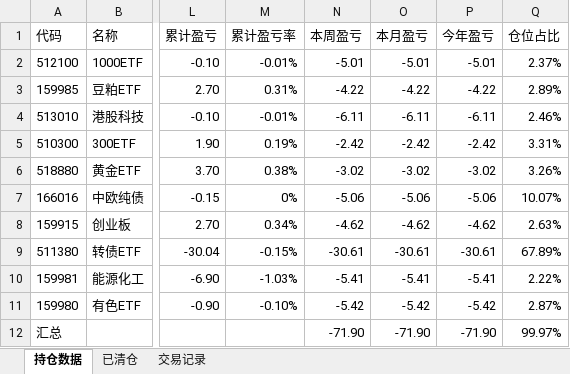
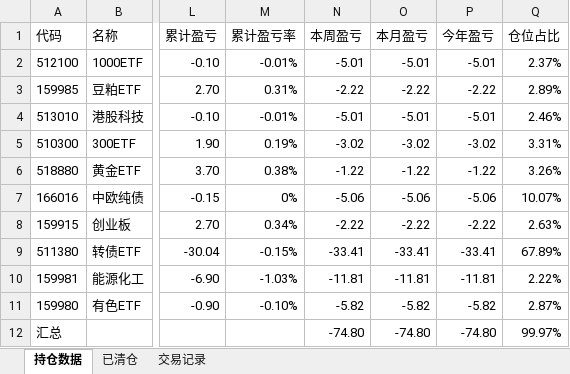
Before and after one commit to Creve-Coeur/etf-dashboard, an Excel workbook: 20260511_银河.xlsx, sheet 持仓数据, drawn as a sheet; only a part is shown, gaps mark what is left out; values as stored, in another font and other column widths than the file's, no borders; the diff names each change by its address in the sheet, - before the commit and + after, or states it on an @@ line.

Commit message:
Auto-update daily portfolio data

```diff
--- a/20260511_银河.xlsx (sheet 持仓数据)
+++ b/20260511_银河.xlsx (sheet 持仓数据)
-N3 (本周盈亏): -4.22
+N3 (本周盈亏): -2.22
-O3 (本月盈亏): -4.22
+O3 (本月盈亏): -2.22
-P3 (今年盈亏): -4.22
+P3 (今年盈亏): -2.22
-N4 (本周盈亏): -6.11
+N4 (本周盈亏): -5.01
-O4 (本月盈亏): -6.11
+O4 (本月盈亏): -5.01
-P4 (今年盈亏): -6.11
+P4 (今年盈亏): -5.01
-N5 (本周盈亏): -2.42
+N5 (本周盈亏): -3.02
-O5 (本月盈亏): -2.42
+O5 (本月盈亏): -3.02
-P5 (今年盈亏): -2.42
+P5 (今年盈亏): -3.02
-N6 (本周盈亏): -3.02
+N6 (本周盈亏): -1.22
-O6 (本月盈亏): -3.02
+O6 (本月盈亏): -1.22
-P6 (今年盈亏): -3.02
+P6 (今年盈亏): -1.22
-N8 (本周盈亏): -4.62
+N8 (本周盈亏): -2.22
-O8 (本月盈亏): -4.62
+O8 (本月盈亏): -2.22
-P8 (今年盈亏): -4.62
+P8 (今年盈亏): -2.22
-N9 (本周盈亏): -30.61
+N9 (本周盈亏): -33.41
-O9 (本月盈亏): -30.61
+O9 (本月盈亏): -33.41
-P9 (今年盈亏): -30.61
+P9 (今年盈亏): -33.41
-N10 (本周盈亏): -5.41
+N10 (本周盈亏): -11.81
-O10 (本月盈亏): -5.41
+O10 (本月盈亏): -11.81
-P10 (今年盈亏): -5.41
+P10 (今年盈亏): -11.81
-N11 (本周盈亏): -5.42
+N11 (本周盈亏): -5.82
-O11 (本月盈亏): -5.42
+O11 (本月盈亏): -5.82
-P11 (今年盈亏): -5.42
+P11 (今年盈亏): -5.82
-N12 (本周盈亏): -71.90
+N12 (本周盈亏): -74.80
-O12 (本月盈亏): -71.90
+O12 (本月盈亏): -74.80
-P12 (今年盈亏): -71.90
+P12 (今年盈亏): -74.80
```
Also changed, not shown: latest.xlsx, 1 other file.
